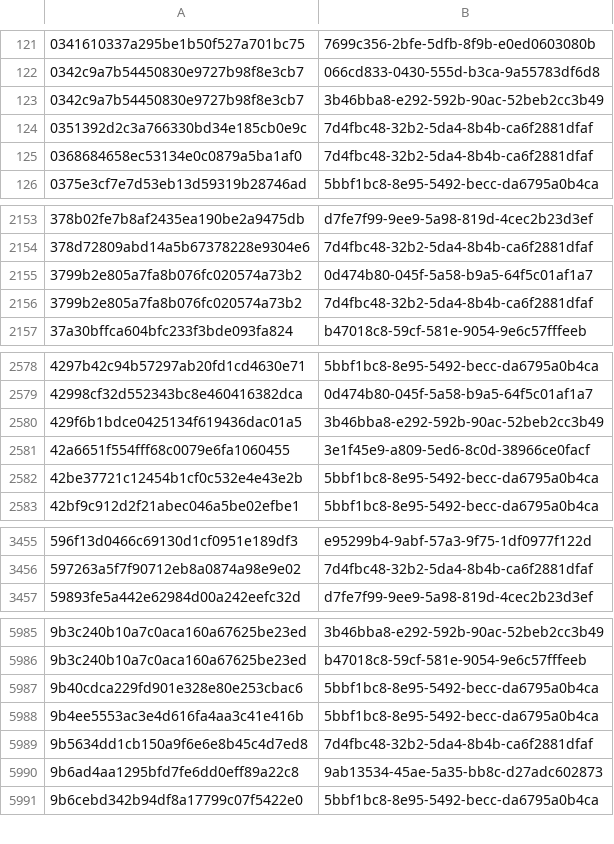
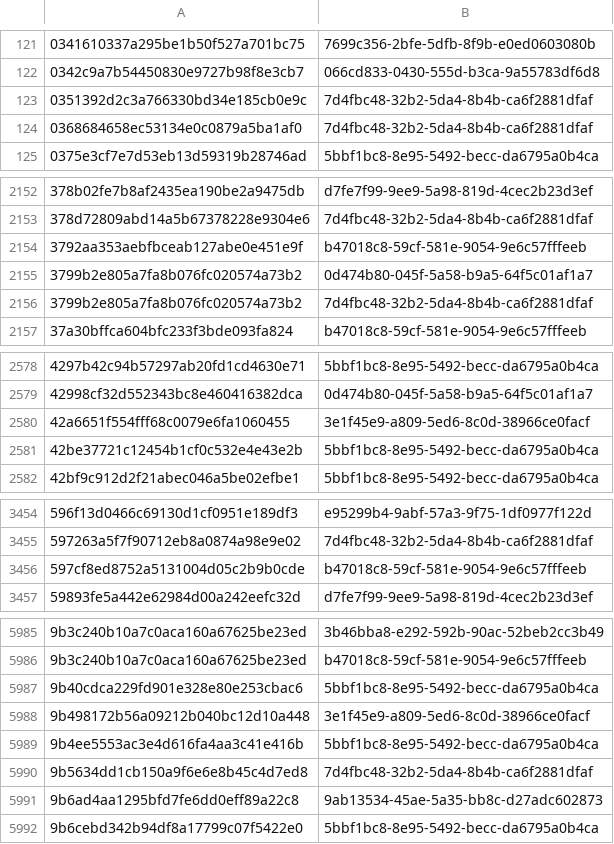
Before and after one commit to AliceGrey/c2magnet-feed, a CSV file: misp/hashes.csv, drawn as a sheet; only a part is shown, gaps mark what is left out; removed rows and columns are numbered as before the commit, all else as after; the diff covers the shown part only; the diff names each change by its address in the sheet, - before the commit and + after, or states it on an @@ line.

```diff
--- a/misp/hashes.csv
+++ b/misp/hashes.csv
-row 123: 0342c9a7b54450830e9727b98f8e3cb7 | 3b46bba8-e292-592b-90ac-52beb2cc3b49
+row 2154: 3792aa353aebfbceab127abe0e451e9f | b47018c8-59cf-581e-9054-9e6c57fffeeb
-row 2580: 429f6b1bdce0425134f619436dac01a5 | 3b46bba8-e292-592b-90ac-52beb2cc3b49
+row 3456: 597cf8ed8752a5131004d05c2b9b0cde | b47018c8-59cf-581e-9054-9e6c57fffeeb
+row 5988: 9b498172b56a09212b040bc12d10a448 | 3e1f45e9-a809-5ed6-8c0d-38966ce0facf
```
Also changed, not shown: 3 added rows and 1 removed row elsewhere in this file, 28 other files.
